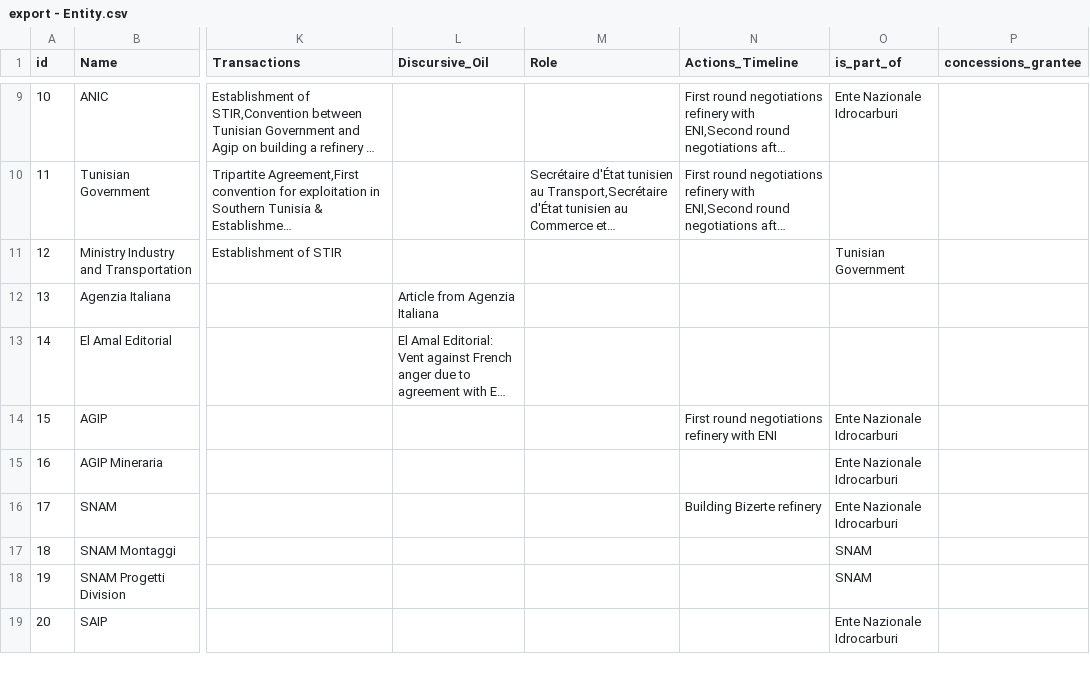
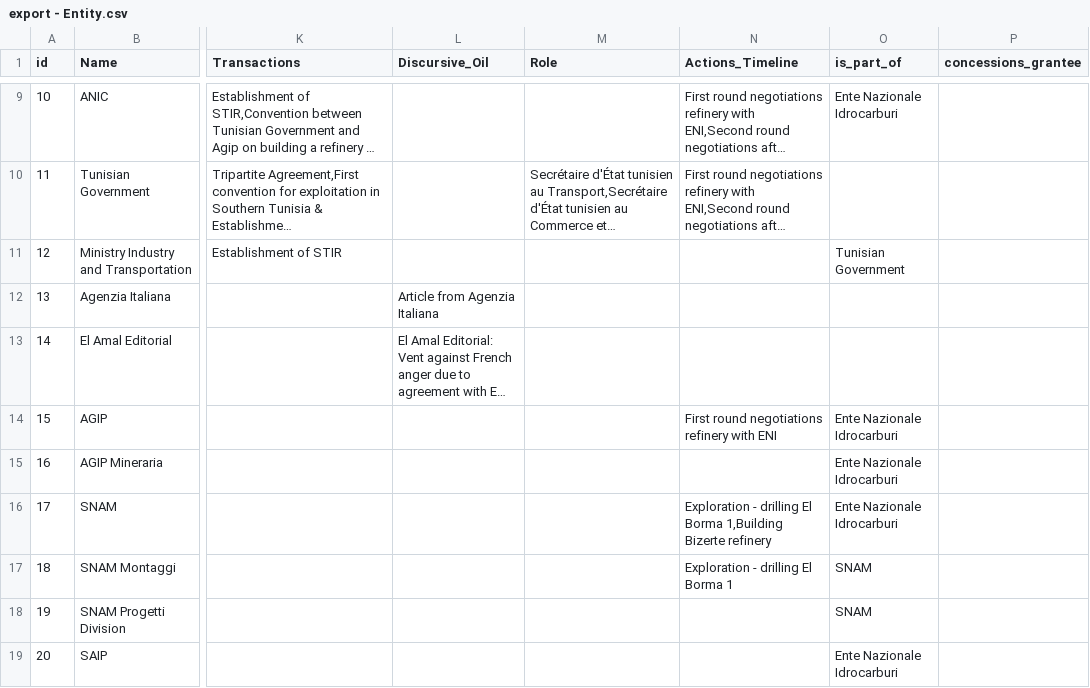
Before and after one commit to digitizing-waste/digitizing-waste.github.io, a CSV file: src/data/csv/export - Entity.csv, drawn as a sheet; only a part is shown, gaps mark what is left out; long unchanged cells end in …; the diff covers the shown part only; the diff names each change by its address in the sheet, - before the commit and + after, or states it on an @@ line.

```diff
--- a/src/data/csv/export - Entity.csv
+++ b/src/data/csv/export - Entity.csv
-N16 (Actions_Timeline): Building Bizerte refinery
+N16 (Actions_Timeline): Exploration - drilling El Borma 1,Building Bizerte refinery
-N17 (Actions_Timeline): (empty)
+N17 (Actions_Timeline): Exploration - drilling El Borma 1
```
Also changed, not shown: 1 added row and 11 edited cells elsewhere in this file, src/data/csv/export - Ecosystem.csv, src/data/csv/export - Infrastructure.csv, 7 other files.
